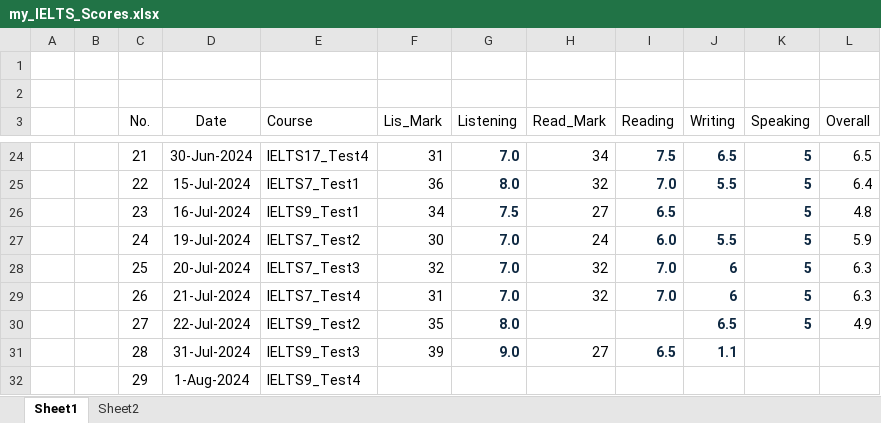
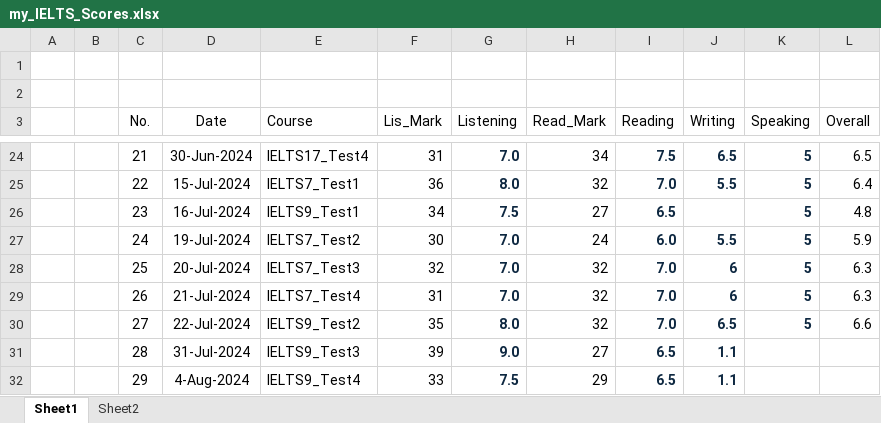
Before and after one commit to nayzinminlwin/IELTS_Practice_Repo, an Excel workbook: my_IELTS_Scores.xlsx, sheet Sheet1, drawn as a sheet; only a part is shown, gaps mark what is left out; values as stored, in another font and other column widths than the file's, no borders; table styles not drawn; the diff names each change by its address in the sheet, - before the commit and + after, or states it on an @@ line.

```diff
--- a/my_IELTS_Scores.xlsx (sheet Sheet1)
+++ b/my_IELTS_Scores.xlsx (sheet Sheet1)
-H30 (Read_Mark): (empty)
+H30 (Read_Mark): 32
-I30 (Reading): (empty)
+I30 (Reading): 7.0
-L30 (Overall): 4.9
+L30 (Overall): 6.6
-D32 (Date): 1-Aug-2024
+D32 (Date): 4-Aug-2024
-F32 (Lis_Mark): (empty)
+F32 (Lis_Mark): 33
-G32 (Listening): (empty)
+G32 (Listening): 7.5
-H32 (Read_Mark): (empty)
+H32 (Read_Mark): 29
-I32 (Reading): (empty)
+I32 (Reading): 6.5
-J32 (Writing): (empty)
+J32 (Writing): 1.1
```
Also changed, not shown: 4 other files.
